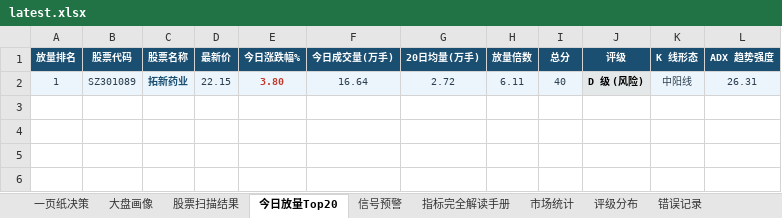
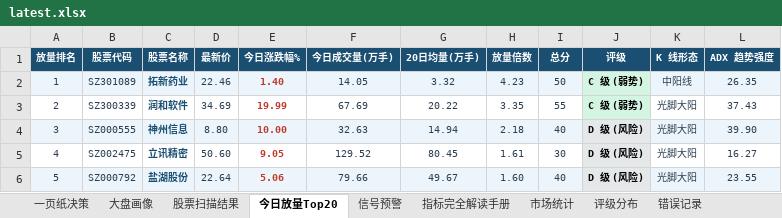
Before and after one commit to gaoyouxiaochao/stock-scanner-v79, an Excel workbook: results/latest.xlsx, sheet 今日放量Top20, drawn as a sheet; values as stored, in another font and other column widths than the file's, no borders; conditional formats not drawn; the diff names each change by its address in the sheet, - before the commit and + after, or states it on an @@ line.

```diff
--- a/results/latest.xlsx (sheet 今日放量Top20)
+++ b/results/latest.xlsx (sheet 今日放量Top20)
-D2 (最新价): 22.15
+D2 (最新价): 22.46
-E2 (今日涨跌幅%): 3.80
+E2 (今日涨跌幅%): 1.40
-F2 (今日成交量(万手)): 16.64
+F2 (今日成交量(万手)): 14.05
-G2 (20日均量(万手)): 2.72
+G2 (20日均量(万手)): 3.32
-H2 (放量倍数): 6.11
+H2 (放量倍数): 4.23
-I2 (总分): 40
+I2 (总分): 50
-J2 (评级): D 级 (风险)
+J2 (评级): C 级 (弱势)
-L2 (ADX 趋势强度): 26.31
+L2 (ADX 趋势强度): 26.35
+row 3: 2 | SZ300339 | 润和软件 | 34.69 | 19.99 | 67.69 | 20.22 | 3.35 | 55 | C 级 (弱势) | 光脚大阳 | 37.43
+row 4: 3 | SZ000555 | 神州信息 | 8.80 | 10.00 | 32.63 | 14.94 | 2.18 | 40 | D 级 (风险) | 光脚大阳 | 39.90
+row 5: 4 | SZ002475 | 立讯精密 | 50.60 | 9.05 | 129.52 | 80.45 | 1.61 | 30 | D 级 (风险) | 光脚大阳 | 16.27
+row 6: 5 | SZ000792 | 盐湖股份 | 22.64 | 5.06 | 79.66 | 49.67 | 1.60 | 40 | D 级 (风险) | 光脚大阳 | 23.55
```
Also changed, not shown: sheet 股票扫描结果, sheet 一页纸决策, sheet 信号预警, sheet 评级分布, 1 other file.
